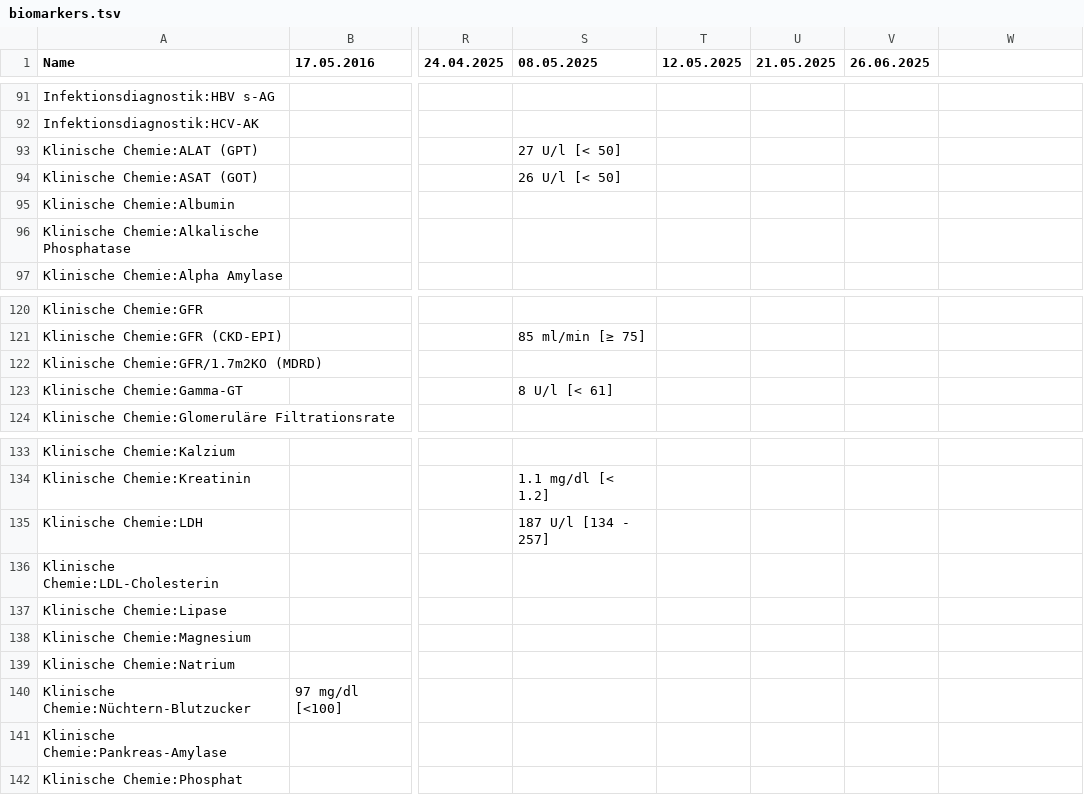
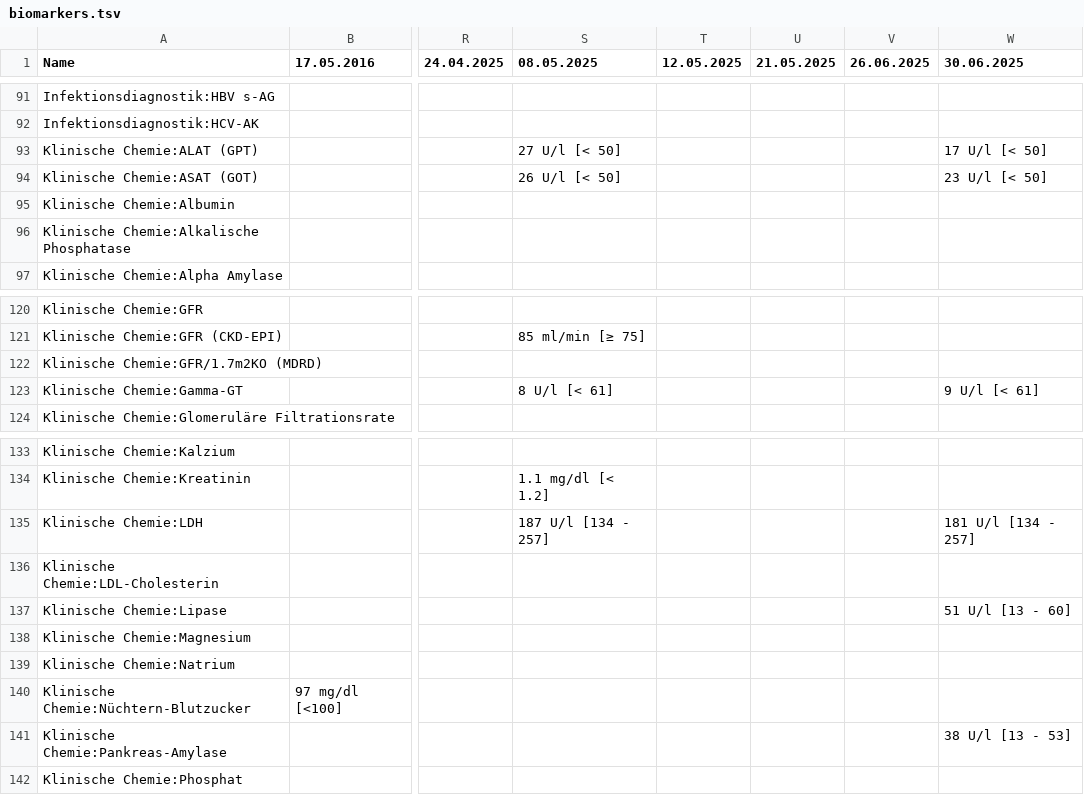
Before and after one commit to ympoglag/biomarkers, a TSV file: biomarkers.tsv, drawn as a sheet; only a part is shown, gaps mark what is left out; the diff names each change by its address in the sheet, - before the commit and + after, or states it on an @@ line.

```diff
--- a/biomarkers.tsv
+++ b/biomarkers.tsv
-W1: (empty)
+W1: 30.06.2025
-W93 (30.06.2025): (empty)
+W93 (30.06.2025): 17 U/l [< 50]
-W94 (30.06.2025): (empty)
+W94 (30.06.2025): 23 U/l [< 50]
-W123 (30.06.2025): (empty)
+W123 (30.06.2025): 9 U/l [< 61]
-W135 (30.06.2025): (empty)
+W135 (30.06.2025): 181 U/l [134 - 257]
-W137 (30.06.2025): (empty)
+W137 (30.06.2025): 51 U/l [13 - 60]
-W141 (30.06.2025): (empty)
+W141 (30.06.2025): 38 U/l [13 - 53]
```
Also changed, not shown: 2 other files.
